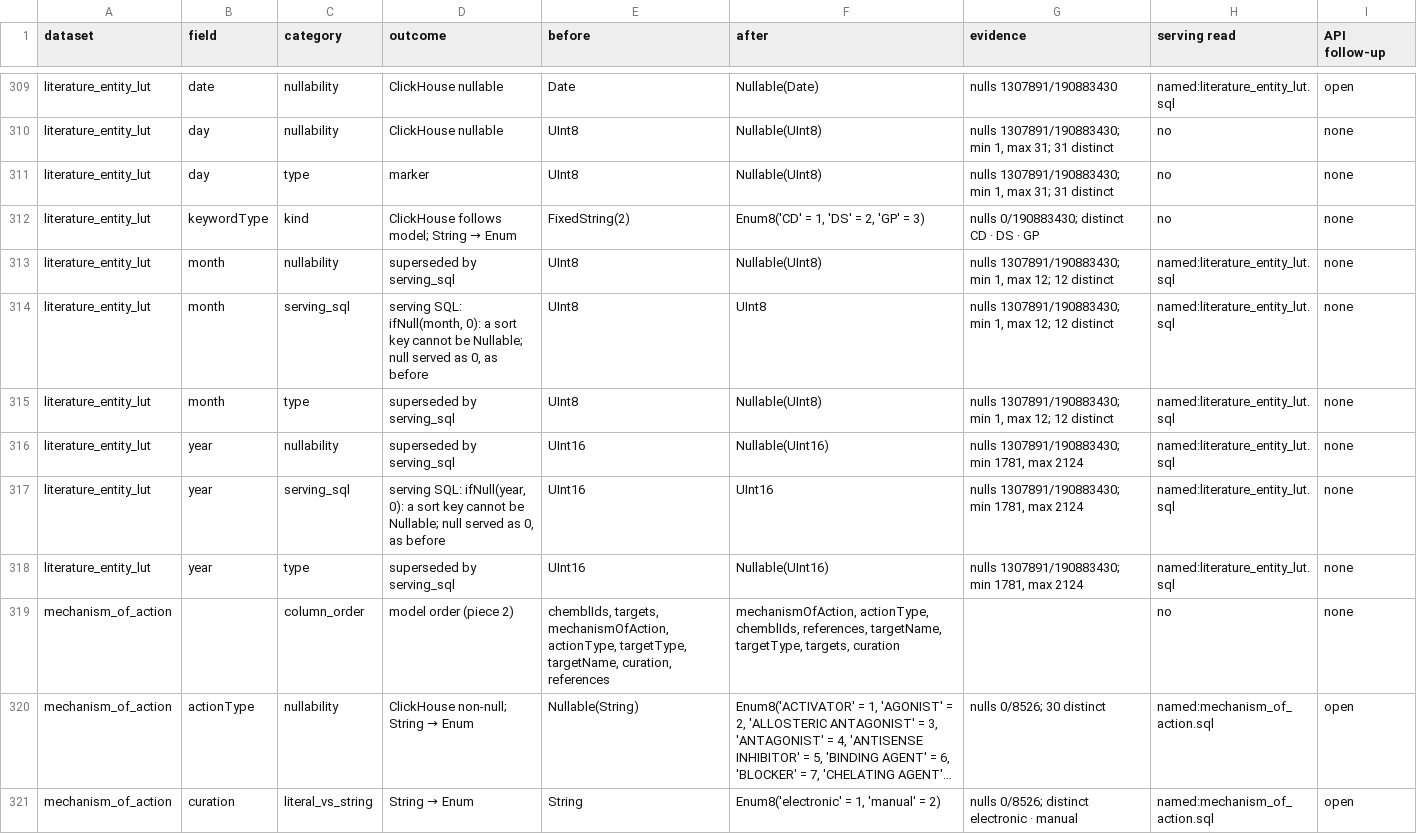
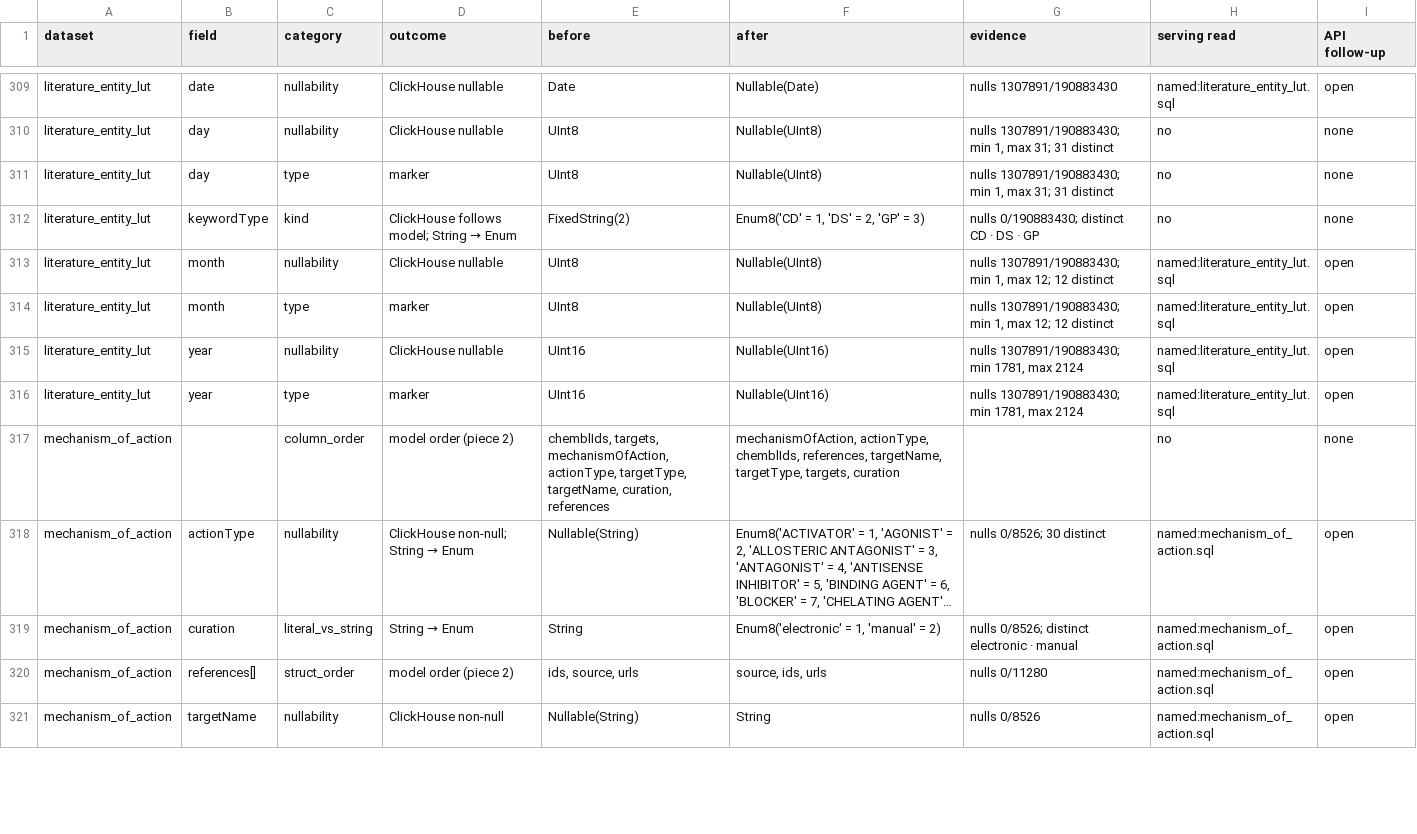
Before and after one commit to opentargets/pipeline, a CSV file: pos/docs/phase5_register.csv, drawn as a sheet; only a part is shown, gaps mark what is left out; the shorter side is filled out with more unchanged rows; long unchanged cells end in ….

Commit message:
pos: serve literature_entity_lut year and month Nullable
The model has year and month nullable (1,307,891 of 190,883,430 rows
null in 2612-3). The serving script replaced null with 0 to keep them
out of a Nullable sort key; it now selects them as landed and sets
allow_nullable_key, as the other serving scripts with Nullable keys do.
The two serving_sql entries go, so the year and month rows are no
longer superseded: ClickHouse nullable, follow-up open.

```diff
--- a/pos/docs/phase5_register.csv
+++ b/pos/docs/phase5_register.csv
@@ -312,8 +312,6 @@ literature_entity_lut,day,type,marker,UInt8,Nullable(UInt8),"nulls 1307891/19088
 literature_entity_lut,keywordType,kind,ClickHouse follows model; String → Enum,FixedString(2),"Enum8('CD' = 1, 'DS' = 2, 'GP' = 3)",nulls 0/190883430; distinct CD · DS · GP,no,none
-literature_entity_lut,month,nullability,superseded by serving_sql,UInt8,Nullable(UInt8),"nulls 1307891/190883430; min 1, max 12; 12 distinct",named:literature_entity_lut.sql,none
-literature_entity_lut,month,serving_sql,"serving SQL: ifNull(month, 0): a sort key cannot be Nullable; null served as 0, as before",UInt8,UInt8,"nulls 1307891/190883430; min 1, max 12; 12 distinct",named:literature_entity_lut.sql,none
-literature_entity_lut,month,type,superseded by serving_sql,UInt8,Nullable(UInt8),"nulls 1307891/190883430; min 1, max 12; 12 distinct",named:literature_entity_lut.sql,none
-literature_entity_lut,year,nullability,superseded by serving_sql,UInt16,Nullable(UInt16),"nulls 1307891/190883430; min 1781, max 2124",named:literature_entity_lut.sql,none
-literature_entity_lut,year,serving_sql,"serving SQL: ifNull(year, 0): a sort key cannot be Nullable; null served as 0, as before",UInt16,UInt16,"nulls 1307891/190883430; min 1781, max 2124",named:literature_entity_lut.sql,none
-literature_entity_lut,year,type,superseded by serving_sql,UInt16,Nullable(UInt16),"nulls 1307891/190883430; min 1781, max 2124",named:literature_entity_lut.sql,none
+literature_entity_lut,month,nullability,ClickHouse nullable,UInt8,Nullable(UInt8),"nulls 1307891/190883430; min 1, max 12; 12 distinct",named:literature_entity_lut.sql,open
+literature_entity_lut,month,type,marker,UInt8,Nullable(UInt8),"nulls 1307891/190883430; min 1, max 12; 12 distinct",named:literature_entity_lut.sql,open
+literature_entity_lut,year,nullability,ClickHouse nullable,UInt16,Nullable(UInt16),"nulls 1307891/190883430; min 1781, max 2124",named:literature_entity_lut.sql,open
+literature_entity_lut,year,type,marker,UInt16,Nullable(UInt16),"nulls 1307891/190883430; min 1781, max 2124",named:literature_entity_lut.sql,open
 mechanism_of_action,,column_order,model order (piece 2),"chemblIds, targets, mechanismOfAction, actionType, targetType, targetName, curation, references","mechanismOfAction, actionType, chemblIds, references, targetName, targetType, targets, curation",,no,none
```
Also changed, not shown: 2 other files.
